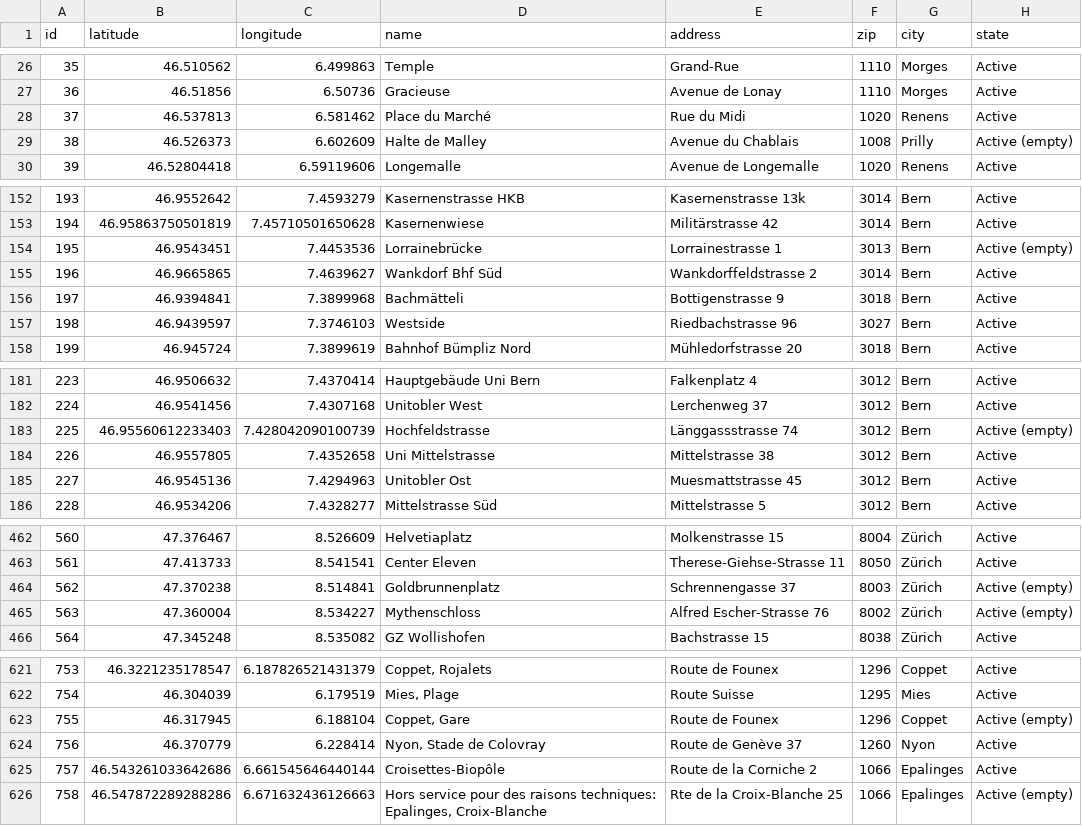
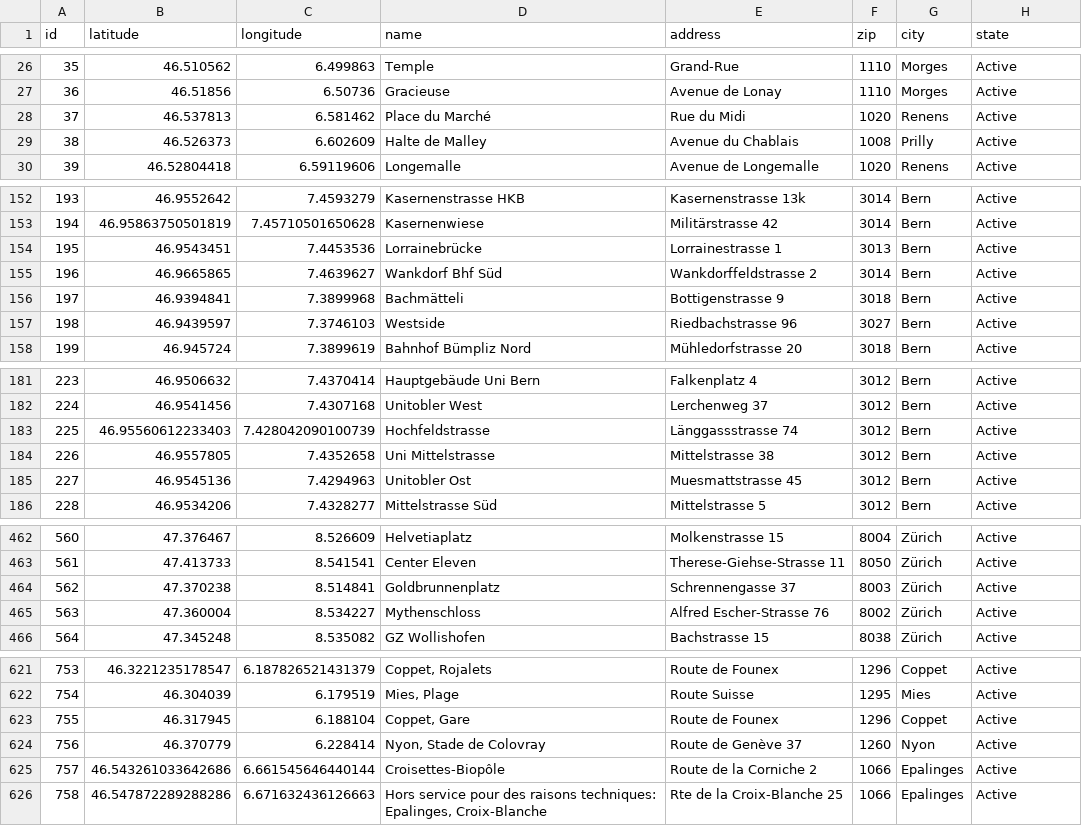
Before and after one commit to misialq/publibike-stations, a CSV file: stations/stations.csv, drawn as a sheet; only a part is shown, gaps mark what is left out; the diff covers the shown part only.

```diff
--- a/stations/stations.csv
+++ b/stations/stations.csv
@@ -28,3 +28,3 @@ id,latitude,longitude,name,address,zip,city,state
 37,46.537813,6.581462,Place du Marché,Rue du Midi,1020,Renens,Active
-38,46.526373,6.602609,Halte de Malley,Avenue du Chablais,1008,Prilly,Active (empty)
+38,46.526373,6.602609,Halte de Malley,Avenue du Chablais,1008,Prilly,Active
 39,46.52804418,6.59119606,Longemalle,Avenue de Longemalle,1020,Renens,Active
@@ -153,3 +153,3 @@ id,latitude,longitude,name,address,zip,city,state
 194,46.95863750501819,7.45710501650628,Kasernenwiese,Militärstrasse 42,3014,Bern,Active
-195,46.9543451,7.4453536,Lorrainebrücke,Lorrainestrasse 1,3013,Bern,Active (empty)
+195,46.9543451,7.4453536,Lorrainebrücke,Lorrainestrasse 1,3013,Bern,Active
 196,46.9665865,7.4639627,Wankdorf Bhf Süd,Wankdorffeldstrasse 2,3014,Bern,Active
@@ -182,3 +182,3 @@ id,latitude,longitude,name,address,zip,city,state
 224,46.9541456,7.4307168,Unitobler West,Lerchenweg 37,3012,Bern,Active
-225,46.95560612233403,7.428042090100739,Hochfeldstrasse,Länggassstrasse 74,3012,Bern,Active (empty)
+225,46.95560612233403,7.428042090100739,Hochfeldstrasse,Länggassstrasse 74,3012,Bern,Active
 226,46.9557805,7.4352658,Uni Mittelstrasse,Mittelstrasse 38,3012,Bern,Active
@@ -463,4 +463,4 @@ id,latitude,longitude,name,address,zip,city,state
 561,47.413733,8.541541,Center Eleven,Therese-Giehse-Strasse 11,8050,Zürich,Active
-562,47.370238,8.514841,Goldbrunnenplatz,Schrennengasse 37,8003,Zürich,Active (empty)
-563,47.360004,8.534227,Mythenschloss,Alfred Escher-Strasse 76,8002,Zürich,Active (empty)
+562,47.370238,8.514841,Goldbrunnenplatz,Schrennengasse 37,8003,Zürich,Active
+563,47.360004,8.534227,Mythenschloss,Alfred Escher-Strasse 76,8002,Zürich,Active
 564,47.345248,8.535082,GZ Wollishofen,Bachstrasse 15,8038,Zürich,Active
@@ -622,5 +622,5 @@ id,latitude,longitude,name,address,zip,city,state
 754,46.304039,6.179519,"Mies, Plage",Route Suisse,1295,Mies,Active
-755,46.317945,6.188104,"Coppet, Gare",Route de Founex,1296,Coppet,Active (empty)
+755,46.317945,6.188104,"Coppet, Gare",Route de Founex,1296,Coppet,Active
 756,46.370779,6.228414,"Nyon, Stade de Colovray",Route de Genève 37,1260,Nyon,Active
 757,46.543261033642686,6.661545646440144,Croisettes-Biopôle,Route de la Corniche 2,1066,Epalinges,Active
-758,46.547872289288286,6.671632436126663,"Hors service pour des raisons techniques: Epalinges, Croix-Blanche",Rte de la Croix-Blanche 25,1066,Epalinges,Active (empty)
+758,46.547872289288286,6.671632436126663,"Hors service pour des raisons techniques: Epalinges, Croix-Blanche",Rte de la Croix-Blanche 25,1066,Epalinges,Active
```
Also changed, not shown: 18 edited cells elsewhere in this file.
